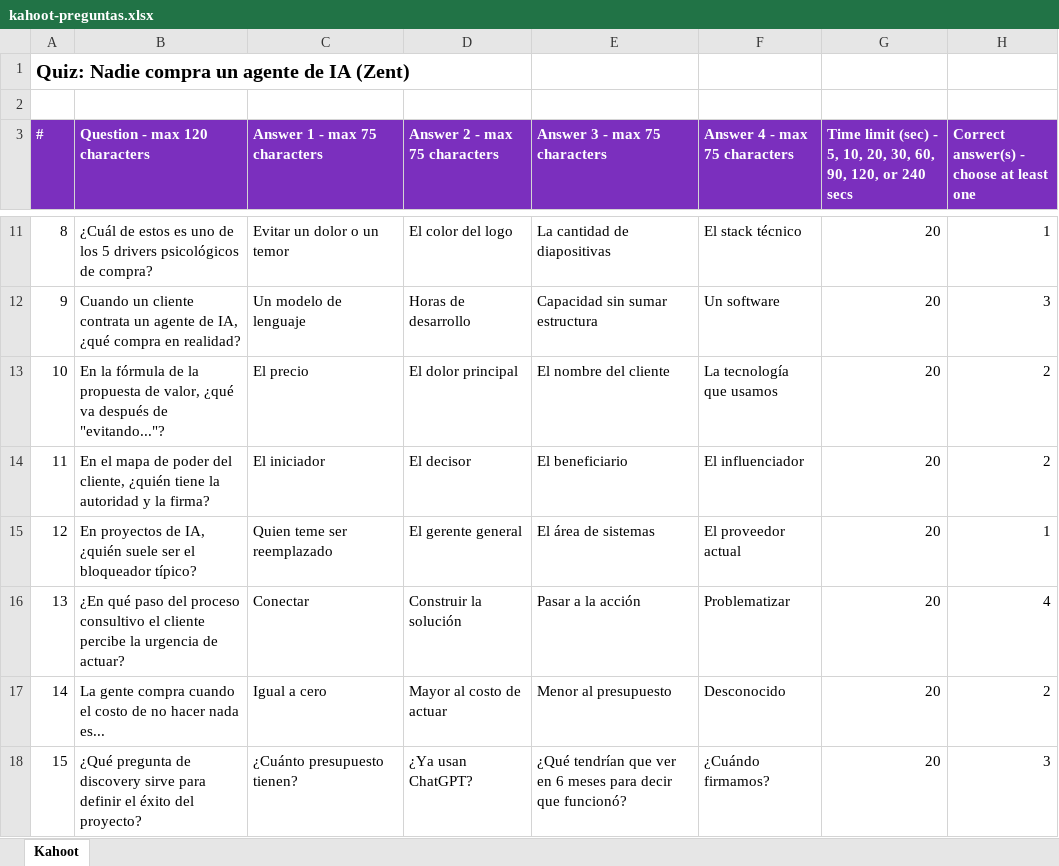
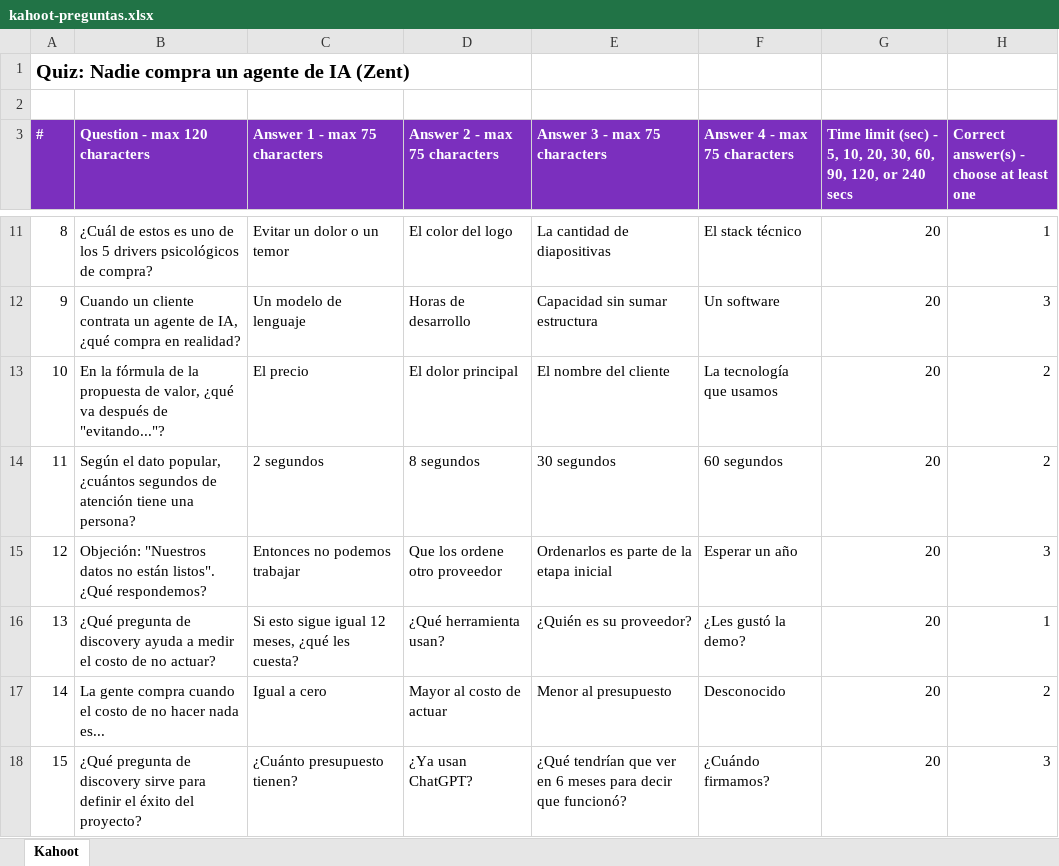
Before and after one commit to Zent-Agency/gtm-zent, an Excel workbook: charlas/como-vendemos-en-zent/kahoot-preguntas.xlsx, sheet Kahoot, drawn as a sheet; only a part is shown, gaps mark what is left out; values as stored, in another font and other column widths than the file's, no borders; the diff names each change by its address in the sheet, - before the commit and + after, or states it on an @@ line.

```diff
--- a/charlas/como-vendemos-en-zent/kahoot-preguntas.xlsx (sheet Kahoot)
+++ b/charlas/como-vendemos-en-zent/kahoot-preguntas.xlsx (sheet Kahoot)
-B14 (Question - max 120 characters): En el mapa de poder del cliente, ¿quién tiene la autoridad y la firma?
+B14 (Question - max 120 characters): Según el dato popular, ¿cuántos segundos de atención tiene una persona?
-C14 (Answer 1 - max 75 characters): El iniciador
+C14 (Answer 1 - max 75 characters): 2 segundos
-D14 (Answer 2 - max 75 characters): El decisor
+D14 (Answer 2 - max 75 characters): 8 segundos
-E14 (Answer 3 - max 75 characters): El beneficiario
+E14 (Answer 3 - max 75 characters): 30 segundos
-F14 (Answer 4 - max 75 characters): El influenciador
+F14 (Answer 4 - max 75 characters): 60 segundos
-B15 (Question - max 120 characters): En proyectos de IA, ¿quién suele ser el bloqueador típico?
+B15 (Question - max 120 characters): Objeción: "Nuestros datos no están listos". ¿Qué respondemos?
-C15 (Answer 1 - max 75 characters): Quien teme ser reemplazado
+C15 (Answer 1 - max 75 characters): Entonces no podemos trabajar
-D15 (Answer 2 - max 75 characters): El gerente general
+D15 (Answer 2 - max 75 characters): Que los ordene otro proveedor
-E15 (Answer 3 - max 75 characters): El área de sistemas
+E15 (Answer 3 - max 75 characters): Ordenarlos es parte de la etapa inicial
-F15 (Answer 4 - max 75 characters): El proveedor actual
+F15 (Answer 4 - max 75 characters): Esperar un año
-H15: 1
+H15: 3
-B16 (Question - max 120 characters): ¿En qué paso del proceso consultivo el cliente percibe la urgencia de actuar?
+B16 (Question - max 120 characters): ¿Qué pregunta de discovery ayuda a medir el costo de no actuar?
-C16 (Answer 1 - max 75 characters): Conectar
+C16 (Answer 1 - max 75 characters): Si esto sigue igual 12 meses, ¿qué les cuesta?
-D16 (Answer 2 - max 75 characters): Construir la solución
+D16 (Answer 2 - max 75 characters): ¿Qué herramienta usan?
-E16 (Answer 3 - max 75 characters): Pasar a la acción
+E16 (Answer 3 - max 75 characters): ¿Quién es su proveedor?
-F16 (Answer 4 - max 75 characters): Problematizar
+F16 (Answer 4 - max 75 characters): ¿Les gustó la demo?
-H16: 4
+H16: 1
```
Also changed, not shown: 11 other files.
